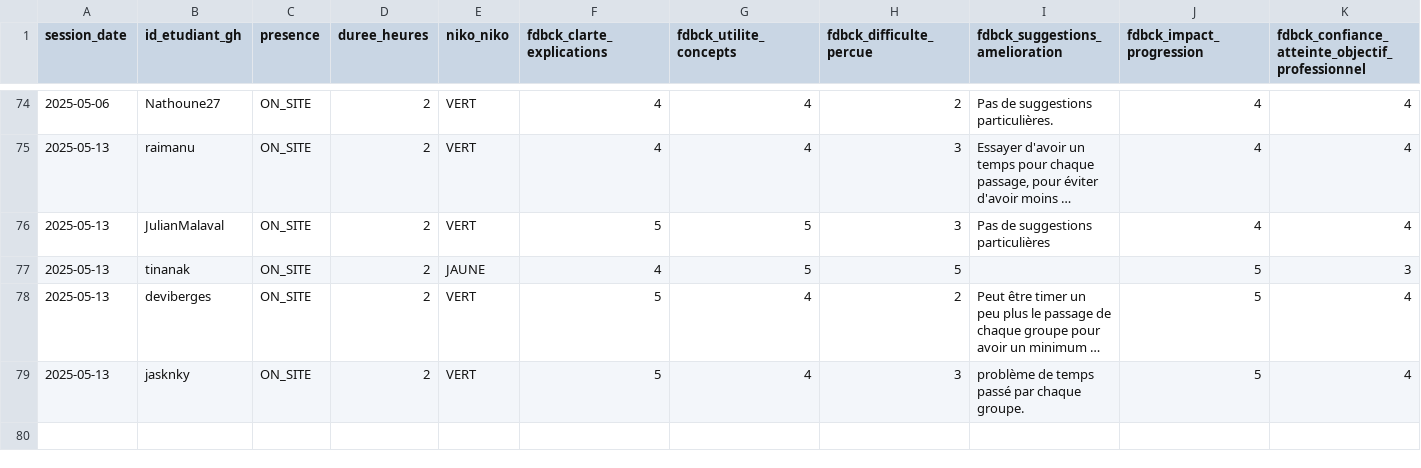
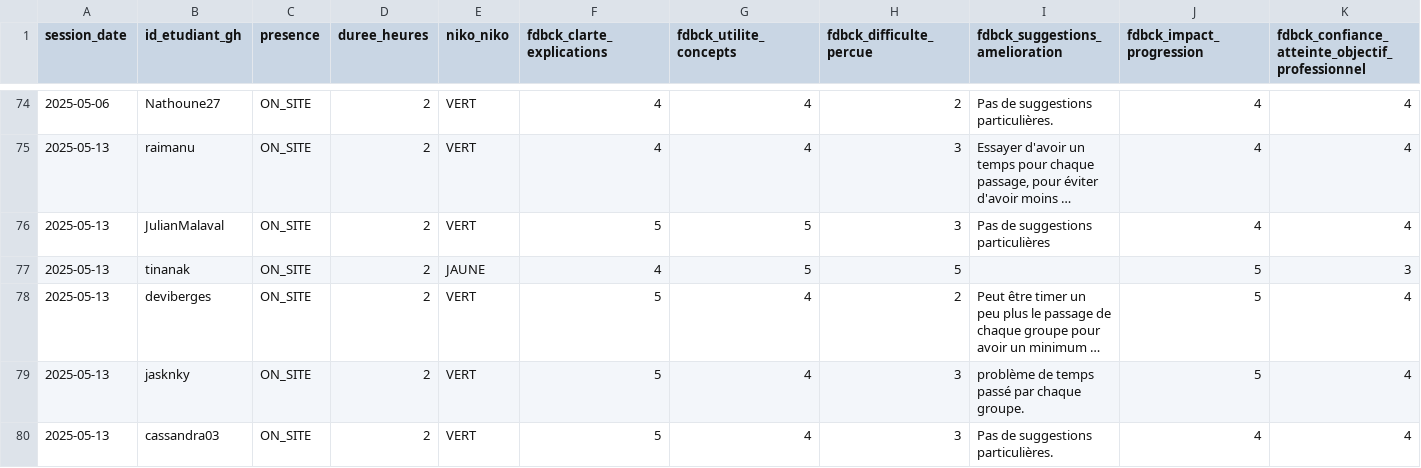
Before and after one commit to playade/unc_iae_miage_interop_si_feedbacks, a CSV file: data/feedback_sessions.csv, drawn as a sheet; only a part is shown, gaps mark what is left out; long unchanged cells end in …; rows hold the shown columns only; the diff names each change by its address in the sheet, - before the commit and + after, or states it on an @@ line.

Commit message:
Update feedback_sessions.csv - Cassandra 13/05/2025
Signed-off-by: Cassandra <94151713+cassandra03@users.noreply.github.com>

```diff
--- a/data/feedback_sessions.csv
+++ b/data/feedback_sessions.csv
+row 80: 2025-05-13 | cassandra03 | ON_SITE | 2 | VERT | 5 | 4 | 3 | Pas de suggestions particulières. | 4 | 4
```
